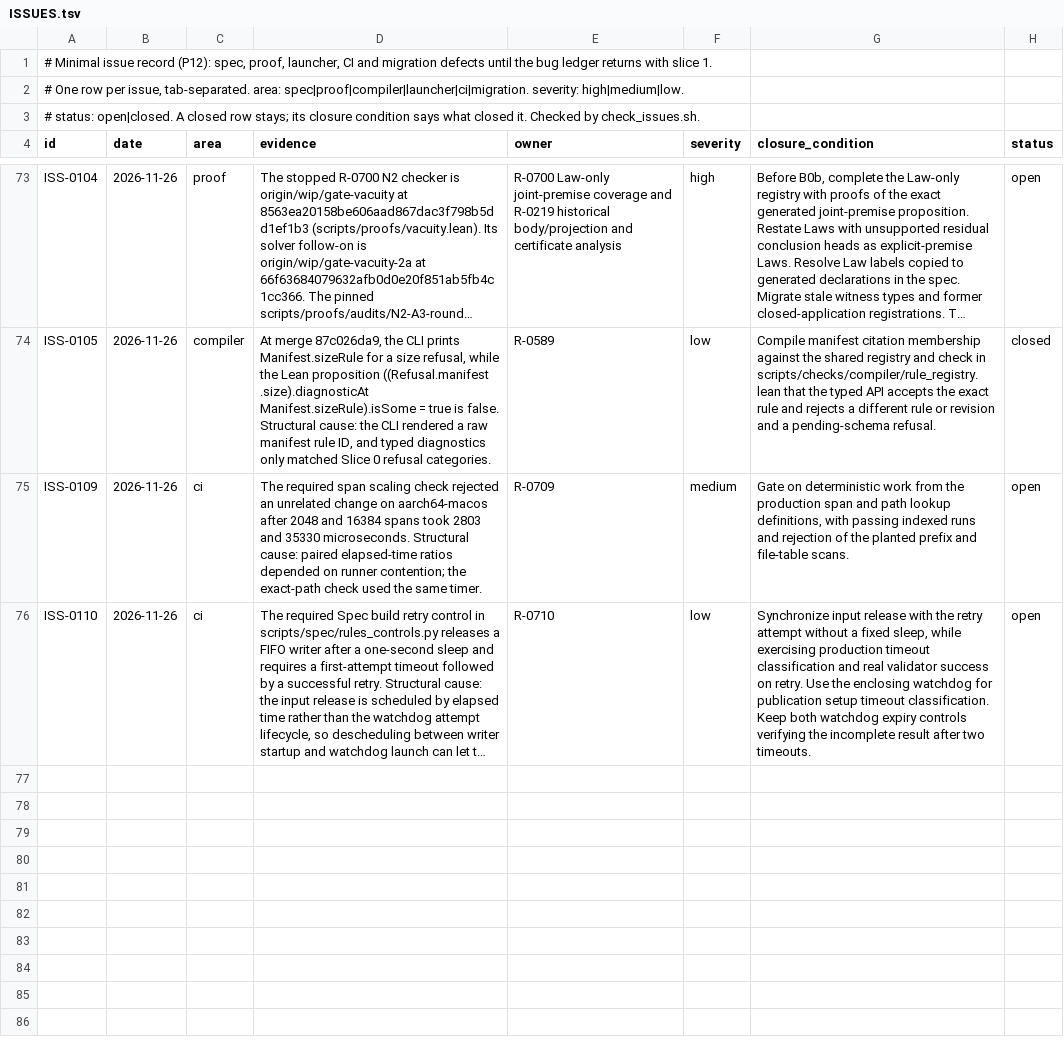
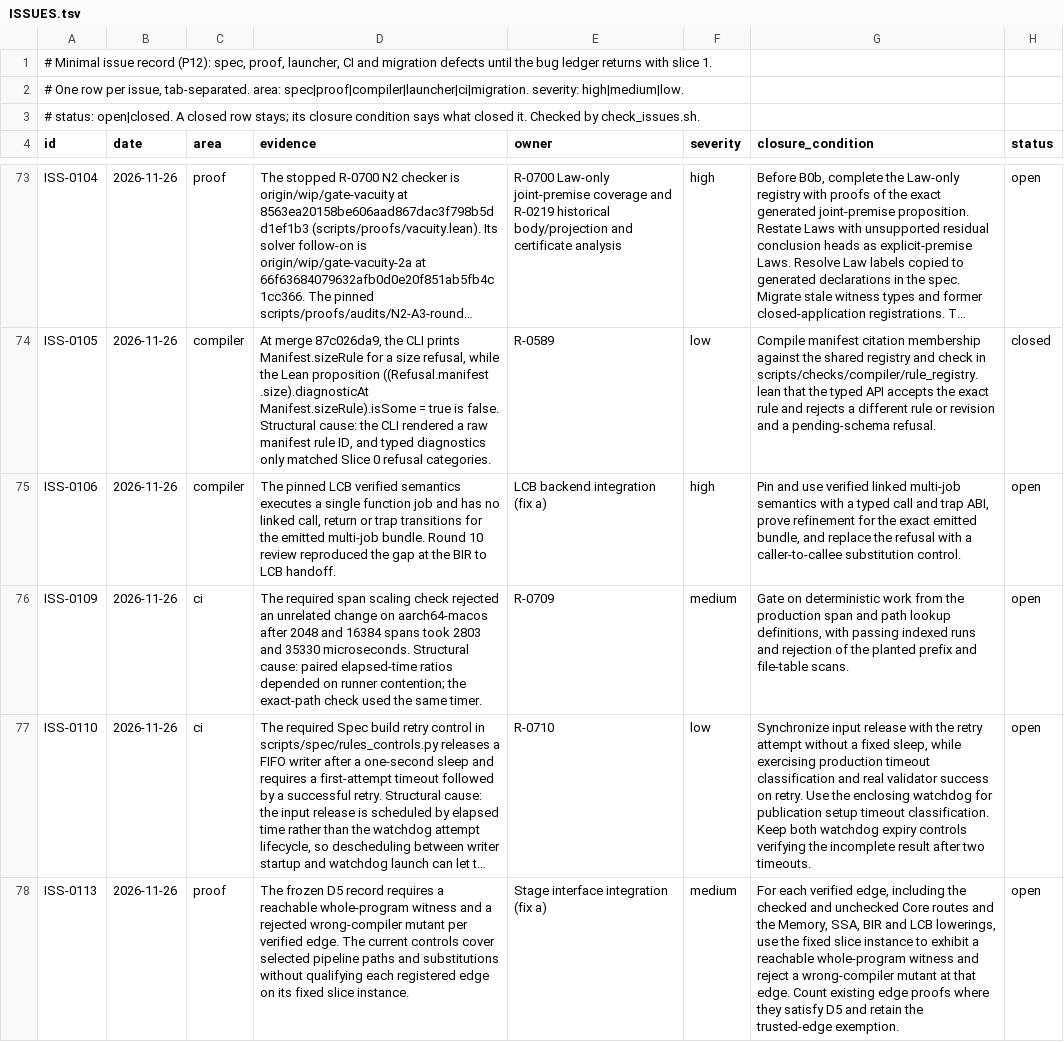
Before and after one commit to lambdaclass/concrete, a TSV file: ISSUES.tsv, drawn as a sheet; only a part is shown, gaps mark what is left out; long unchanged cells end in …; the diff covers the shown part only; the diff names each change by its address in the sheet, - before the commit and + after, or states it on an @@ line.

```diff
--- a/ISSUES.tsv
+++ b/ISSUES.tsv
+row 75: ISS-0106 | 2026-11-26 | compiler | The pinned LCB verified semantics executes a single function job and has no linked call, return or trap transitions for the emitted multi-job bundle. Round 10 review reproduced the gap at the BIR to LCB handoff. | LCB backend integration (fix a) | high | Pin and use verified linked multi-job semantics with a typed call and trap ABI, prove refinement for the exact emitted bundle, and replace the refusal with a caller-to-callee substitution control. | open
+row 78: ISS-0113 | 2026-11-26 | proof | The frozen D5 record requires a reachable whole-program witness and a rejected wrong-compiler mutant per verified edge. The current controls cover selected pipeline paths and substitutions without qualifying each registered edge on its fixed slice instance. | Stage interface integration (fix a) | medium | For each verified edge, including the checked and unchecked Core routes and the Memory, SSA, BIR and LCB lowerings, use the fixed slice instance to exhibit a reachable whole-program witness and reject a wrong-compiler mutant at that edge. Count existing edge proofs where they satisfy D5 and retain the trusted-edge exemption. | open
```
Also changed, not shown: 3 added rows elsewhere in this file, 41 other files.
